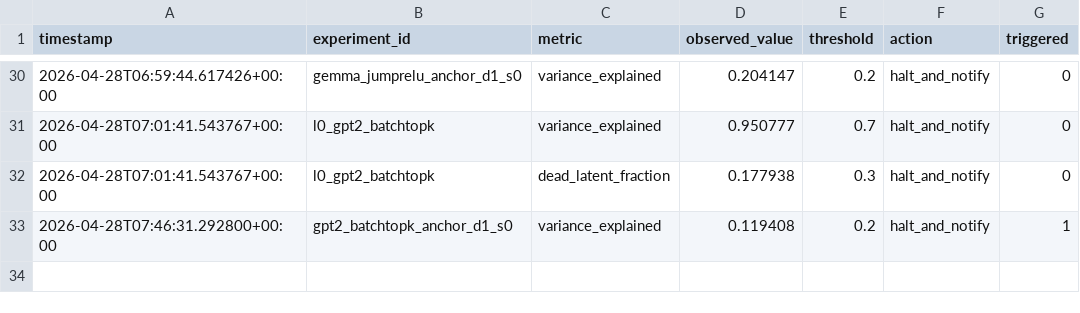
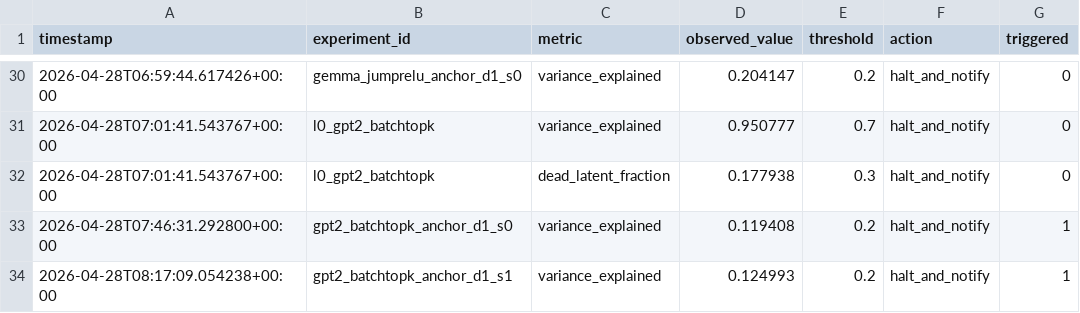
Before and after one commit to aragorn-w/sae-recursive-depth, a TSV file: experiments/gates.tsv, drawn as a sheet; only a part is shown, gaps mark what is left out; the diff names each change by its address in the sheet, - before the commit and + after, or states it on an @@ line.

```diff
--- a/experiments/gates.tsv
+++ b/experiments/gates.tsv
+row 34: 2026-04-28T08:17:09.054238+00:00 | gpt2_batchtopk_anchor_d1_s1 | variance_explained | 0.124993 | 0.2 | halt_and_notify | 1
```
Also changed, not shown: experiments/results.tsv, 4 other files.
